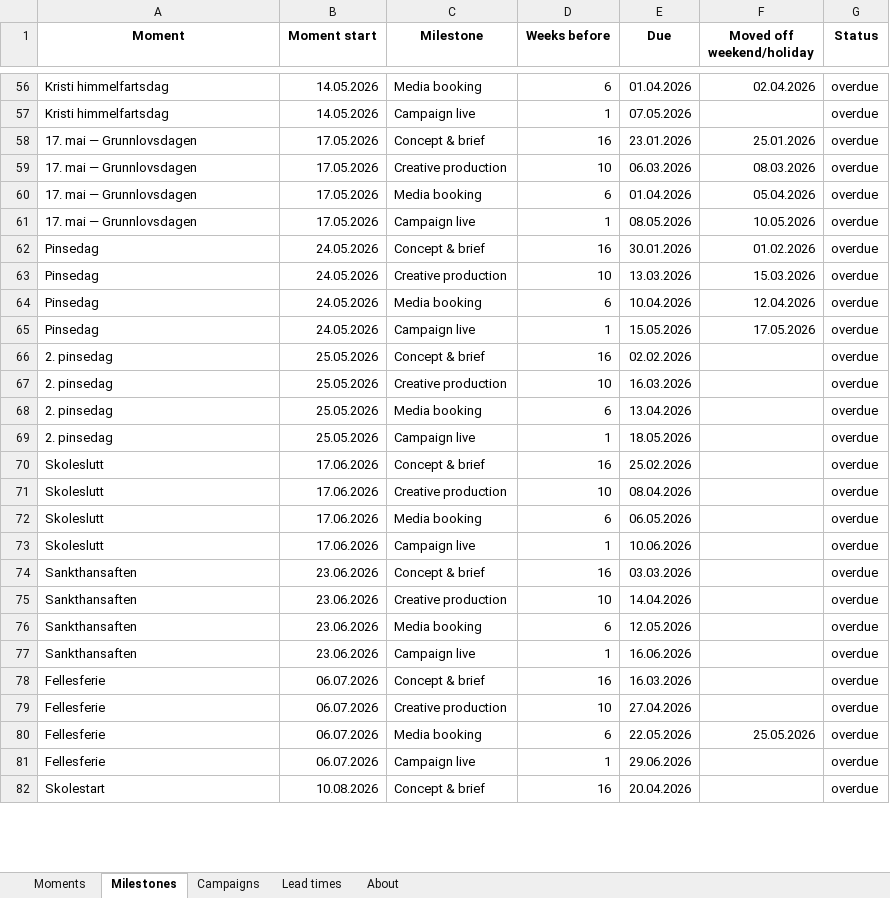
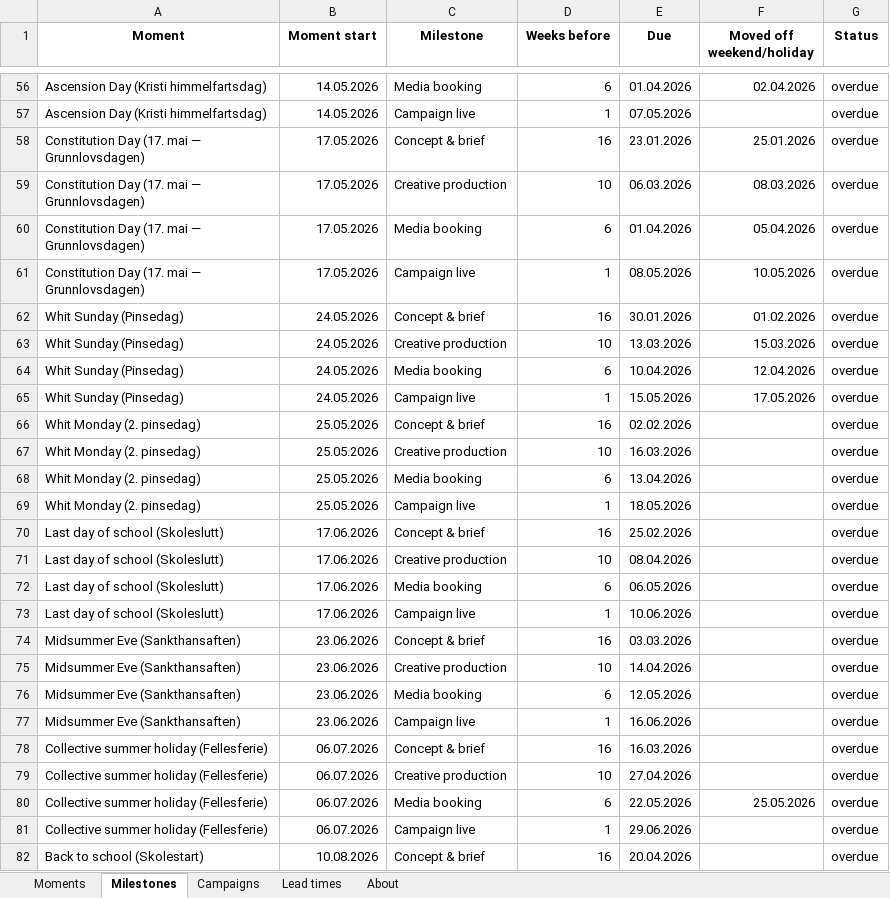
Before and after one commit to UlrikErlingsen/marketing-calendar, an Excel workbook: examples/seasonsignal-2026-food-fjellbrus-demo.xlsx, sheet Milestones, drawn as a sheet; only a part is shown, gaps mark what is left out; values as stored, in another font and other column widths than the file's, no borders; the diff covers the shown part only; the diff names each change by its address in the sheet, - before the commit and + after, or states it on an @@ line.

```diff
--- a/examples/seasonsignal-2026-food-fjellbrus-demo.xlsx (sheet Milestones)
+++ b/examples/seasonsignal-2026-food-fjellbrus-demo.xlsx (sheet Milestones)
-A56:A57 (Moment): Kristi himmelfartsdag
+A56:A57 (Moment): Ascension Day (Kristi himmelfartsdag)
-A58:A61 (Moment): 17. mai — Grunnlovsdagen
+A58:A61 (Moment): Constitution Day (17. mai — Grunnlovsdagen)
-A62:A65 (Moment): Pinsedag
+A62:A65 (Moment): Whit Sunday (Pinsedag)
-A66:A69 (Moment): 2. pinsedag
+A66:A69 (Moment): Whit Monday (2. pinsedag)
-A70:A73 (Moment): Skoleslutt
+A70:A73 (Moment): Last day of school (Skoleslutt)
-A74:A77 (Moment): Sankthansaften
+A74:A77 (Moment): Midsummer Eve (Sankthansaften)
-A78:A81 (Moment): Fellesferie
+A78:A81 (Moment): Collective summer holiday (Fellesferie)
-A82 (Moment): Skolestart
+A82 (Moment): Back to school (Skolestart)
```
Also changed, not shown: 97 edited cells elsewhere in this sheet, sheet Moments, sheet Campaigns, sheet About, 16 other files.
